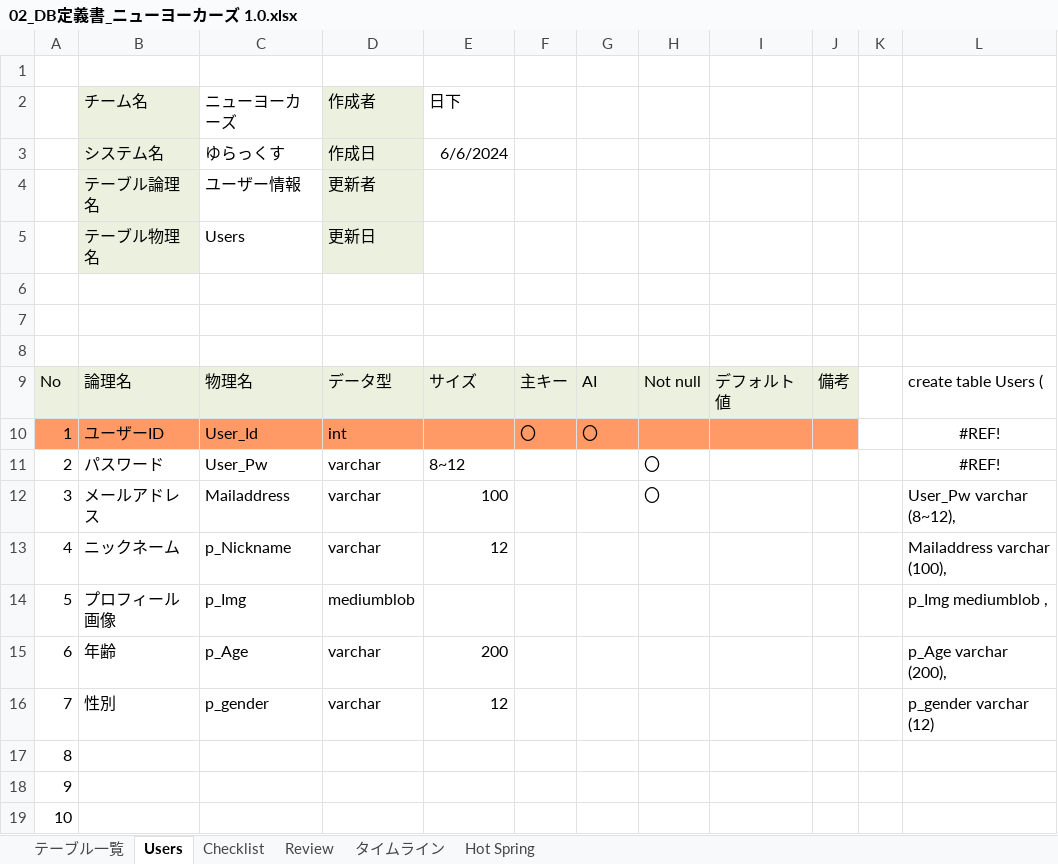
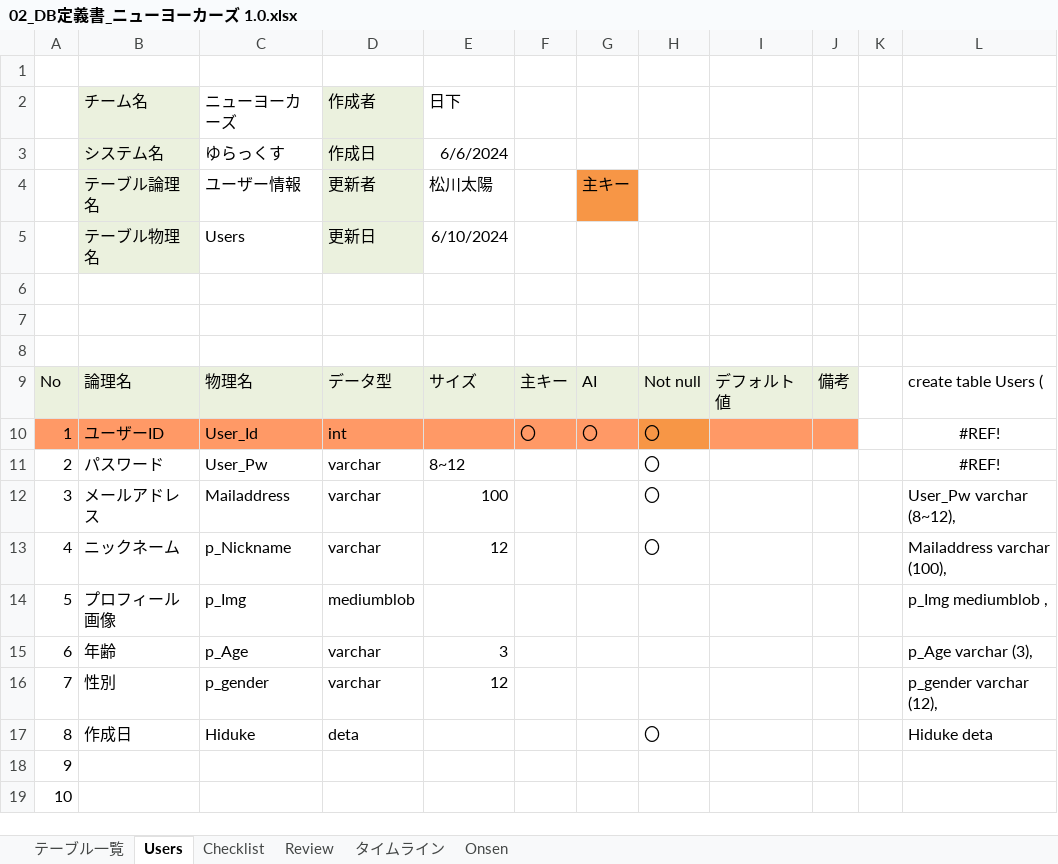
Before and after one commit to plusdojo2024/E1, an Excel workbook: doc/12_外部設計/02_DB定義書_ニューヨーカーズ 1.0.xlsx, sheet Users, drawn as a sheet; only a part is shown; values as stored, in another font and other column widths than the file's, no borders; the diff names each change by its address in the sheet, - before the commit and + after, or states it on an @@ line.

Commit message:
Update 02_DB定義書_ニューヨーカーズ 1.0.xlsx

```diff
--- a/doc/12_外部設計/02_DB定義書_ニューヨーカーズ 1.0.xlsx (sheet Users)
+++ b/doc/12_外部設計/02_DB定義書_ニューヨーカーズ 1.0.xlsx (sheet Users)
-sheet tab: Hot Spring
+sheet tab: Onsen
-E4 (日下): (empty)
+E4 (日下): 松川太陽
-G4: (empty)
+G4: 主キー
-G4 fill: none
+G4 fill: #F79646
-E5 (日下): (empty)
+E5 (日下): 6/10/2024
-H10: (empty)
+H10: 〇
-H10 fill: #FF9966
+H10 fill: #F79646
-H13: (empty)
+H13: 〇
-E15 (日下): 200
+E15 (日下): 3
-L15: p_Age varchar (200),
+L15: p_Age varchar (3),
-L16: p_gender varchar (12)
+L16: p_gender varchar (12),
-B17 (チーム名): (empty)
+B17 (チーム名): 作成日
-C17 (ニューヨーカーズ): (empty)
+C17 (ニューヨーカーズ): Hiduke
-D17 (作成者): (empty)
+D17 (作成者): deta
-H17: (empty)
+H17: 〇
-L17: (empty)
+L17: Hiduke deta
```
Also changed, not shown: sheet タイムライン, sheet Checklist, sheet Review, sheet Onsen, sheet テーブル一覧, formulas that keep their value.
